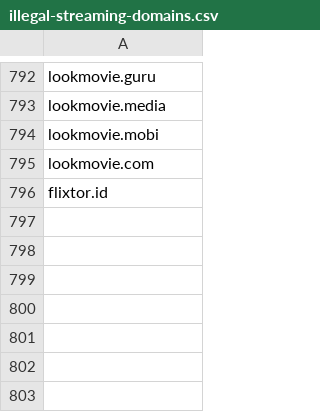
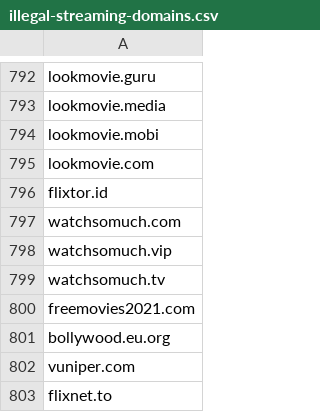
Before and after one commit to GVI-ONE-Cyber/Dynamic_Lists, a CSV file: illegal-streaming-domains.csv, drawn as a sheet; only a part is shown, gaps mark what is left out; the diff names each change by its address in the sheet, - before the commit and + after, or states it on an @@ line.

Commit message:
Update illegal-streaming-domains.csv
14AUG23 update

```diff
--- a/illegal-streaming-domains.csv
+++ b/illegal-streaming-domains.csv
+row 797: watchsomuch.com
+row 798: watchsomuch.vip
+row 799: watchsomuch.tv
+row 800: freemovies2021.com
+row 801: bollywood.eu.org
+row 802: vuniper.com
+row 803: flixnet.to
```
